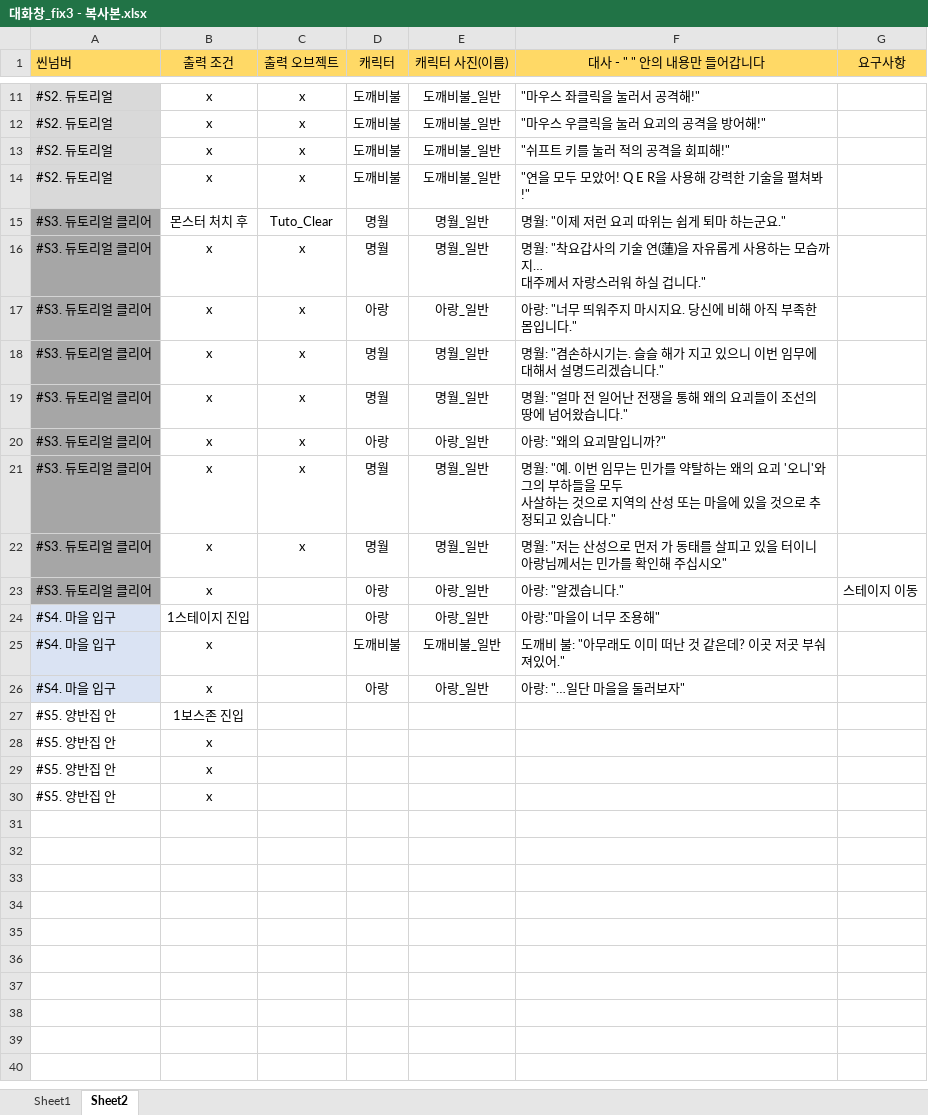
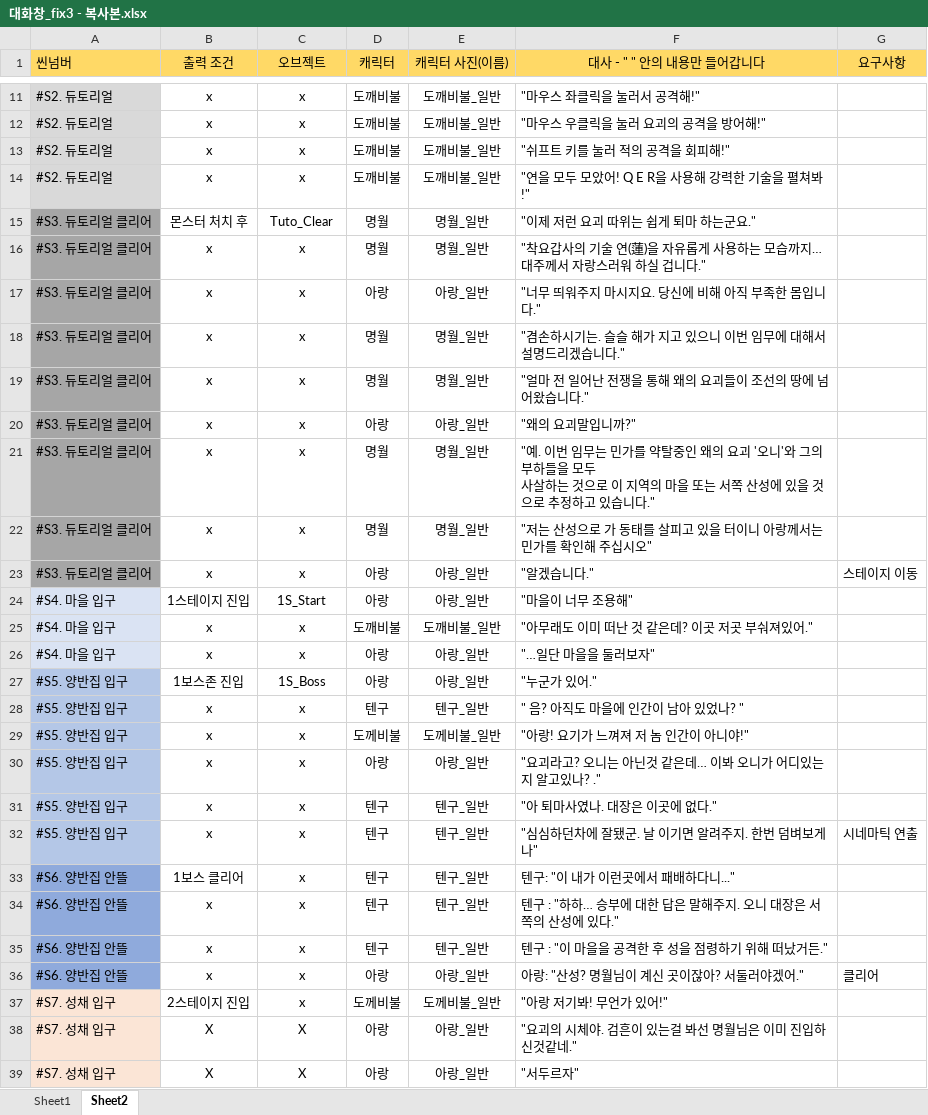
Before and after one commit to sms3072/wepatens, an Excel workbook: contents/save/대화창_fix3 - 복사본.xlsx, sheet Sheet2, drawn as a sheet; only a part is shown, gaps mark what is left out; values as stored, in another font and other column widths than the file's, no borders; removed rows and columns are numbered as before the commit, all else as after; ↵ is a line break in a cell; the diff names each change by its address in the sheet, - before the commit and + after, or states it on an @@ line.

```diff
--- a/contents/save/대화창_fix3 - 복사본.xlsx (sheet Sheet2)
+++ b/contents/save/대화창_fix3 - 복사본.xlsx (sheet Sheet2)
-C1: 출력 오브젝트
+C1: 오브젝트
-F15 (대사 - " " 안의 내용만 들어갑니다): 명월: "이제 저런 요괴 따위는 쉽게 퇴마 하는군요."
+F15 (대사 - " " 안의 내용만 들어갑니다): "이제 저런 요괴 따위는 쉽게 퇴마 하는군요."
-F16 (대사 - " " 안의 내용만 들어갑니다): 명월: "착요갑…
+F16 (대사 - " " 안의 내용만 들어갑니다): "착요갑…
-F17 (대사 - " " 안의 내용만 들어갑니다): 아랑: "너무 띄워주지 마시지요. 당신에 비해 아직 부족한 몸입니다."
+F17 (대사 - " " 안의 내용만 들어갑니다): "너무 띄워주지 마시지요. 당신에 비해 아직 부족한 몸입니다."
-F18 (대사 - " " 안의 내용만 들어갑니다): 명월: "겸손하시기는. 슬슬 해가 지고 있으니 이번 임무에 대해서 설명드리겠습니다."
+F18 (대사 - " " 안의 내용만 들어갑니다): "겸손하시기는. 슬슬 해가 지고 있으니 이번 임무에 대해서 설명드리겠습니다."
-F19 (대사 - " " 안의 내용만 들어갑니다): 명월: "얼마 전 일어난 전쟁을 통해 왜의 요괴들이 조선의 땅에 넘어왔습니다."
+F19 (대사 - " " 안의 내용만 들어갑니다): "얼마 전 일어난 전쟁을 통해 왜의 요괴들이 조선의 땅에 넘어왔습니다."
-F20 (대사 - " " 안의 내용만 들어갑니다): 아랑: "왜의 요괴말입니까?"
+F20 (대사 - " " 안의 내용만 들어갑니다): "왜의 요괴말입니까?"
-F21 (대사 - " " 안의 내용만 들어갑니다): 명월: "예. 이번 임무는 민가를 약탈하는 왜의 요괴 '오니'와 그의 부하들을 모두 ↵ 사살하는 것으로 지역의 산성 또는 마을에 있을 것으로 추정되고 있습…
+F21 (대사 - " " 안의 내용만 들어갑니다): "예. 이번 임무는 민가를 약탈중인 왜의 요괴 '오니'와 그의 부하들을 모두 ↵ 사살하는 것으로 이 지역의 마을 또는 서쪽 산성에 있을 것으로 추정하고 있습…
-F22 (대사 - " " 안의 내용만 들어갑니다): 명월: "저는 산성으로 먼저 가 동태를 살피고 있을 터이니 ↵ 아랑님께서는…
+F22 (대사 - " " 안의 내용만 들어갑니다): "저는 산성으로 가 동태를 살피고 있을 터이니 아랑께서는…
-C23 (오브젝트): (empty)
+C23 (오브젝트): x
-F23 (대사 - " " 안의 내용만 들어갑니다): 아랑: "알겠습니다."
+F23 (대사 - " " 안의 내용만 들어갑니다): "알겠습니다."
-C24 (오브젝트): (empty)
+C24 (오브젝트): 1S_Start
-F24 (대사 - " " 안의 내용만 들어갑니다): 아랑:"마을이 너무 조용해"
+F24 (대사 - " " 안의 내용만 들어갑니다): "마을이 너무 조용해"
-C25:C26 (오브젝트): (empty)
+C25:C26 (오브젝트): x
-F25 (대사 - " " 안의 내용만 들어갑니다): 도깨비 불: "아무래도 이미 떠난 것 같은데? 이곳 저곳 부숴져있어."
+F25 (대사 - " " 안의 내용만 들어갑니다): "아무래도 이미 떠난 것 같은데? 이곳 저곳 부숴져있어."
-F26 (대사 - " " 안의 내용만 들어갑니다): 아랑: "…일단 마을을 둘러보자"
+F26 (대사 - " " 안의 내용만 들어갑니다): "…일단 마을을 둘러보자"
-row 27: #S5. 양반집 안 | 1보스존 진입
-row 28: #S5. 양반집 안 | x
-row 29: #S5. 양반집 안 | x
-row 30: #S5. 양반집 안 | x
+row 27: #S5. 양반집 입구 | 1보스존 진입 | 1S_Boss | 아랑 | 아랑_일반 | "누군가 있어."
+row 28: #S5. 양반집 입구 | x | x | 텐구 | 텐구_일반 | " 음? 아직도 마을에 인간이 남아 있었나? "
+row 29: #S5. 양반집 입구 | x | x | 도께비불 | 도께비불_일반 | "아랑! 요기가 느껴져 저 놈 인간이 아니야!"
+row 30: #S5. 양반집 입구 | x | x | 아랑 | 아랑_일반 | "요괴라고? 오니는 아닌것 같은데… 이봐 오니가 어디있는지 알고있나? ."
+row 31: #S5. 양반집 입구 | x | x | 텐구 | 텐구_일반 | "아 퇴마사였나. 대장은 이곳에 없다."
+row 32: #S5. 양반집 입구 | x | x | 텐구 | 텐구_일반 | "심심하던차에 잘됐군. 날 이기면 알려주지. 한번 덤벼보게나" | 시네마틱 연출
+row 33: #S6. 양반집 안뜰 | 1보스 클리어 | x | 텐구 | 텐구_일반 | 텐구: "이 내가 이런곳에서 패배하다니..."
+row 34: #S6. 양반집 안뜰 | x | x | 텐구 | 텐구_일반 | 텐구 : "하하… 승부에 대한 답은 말해주지. 오니 대장은 서쪽의 산성에 있다."
+row 35: #S6. 양반집 안뜰 | x | x | 텐구 | 텐구_일반 | 텐구 : "이 마을을 공격한 후 성을 점령하기 위해 떠났거든."
+row 36: #S6. 양반집 안뜰 | x | x | 아랑 | 아랑_일반 | 아랑: "산성? 명월님이 계신 곳이잖아? 서둘러야겠어." | 클리어
+row 37: #S7. 성채 입구 | 2스테이지 진입 | x | 도께비불 | 도께비불_일반 | "아랑 저기봐! 무언가 있어!"
+row 38: #S7. 성채 입구 | X | X | 아랑 | 아랑_일반 | "요괴의 시체야. 검흔이 있는걸 봐선 명월님은 이미 진입하신것같네."
+row 39: #S7. 성채 입구 | X | X | 아랑 | 아랑_일반 | "서두르자"
```
Also changed, not shown: contents/save/대화창_fix3.xlsx, contents/save/몬스터-어둑시니_패턴05_18_fix1.xlsx, 10 other files.
